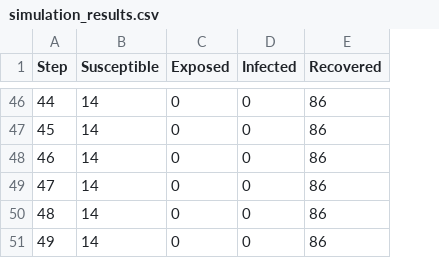
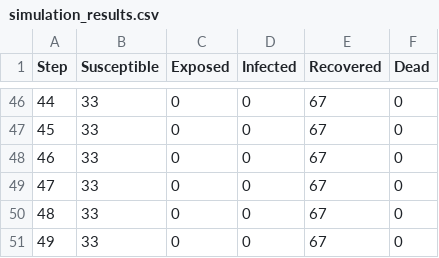
Before and after one commit to FrosteNx/agent-systems, a CSV file: simulation_results.csv, drawn as a sheet; only a part is shown, gaps mark what is left out; the diff covers the shown part only; the diff names each change by its address in the sheet, - before the commit and + after, or states it on an @@ line.

```diff
--- a/simulation_results.csv
+++ b/simulation_results.csv
+column F (Dead), rows 46-51: all 0
-B46:B51 (Susceptible): 14
+B46:B51 (Susceptible): 33
-E46:E51 (Recovered): 86
+E46:E51 (Recovered): 67
```
Also changed, not shown: 133 edited cells elsewhere in this file, 4 other files.
